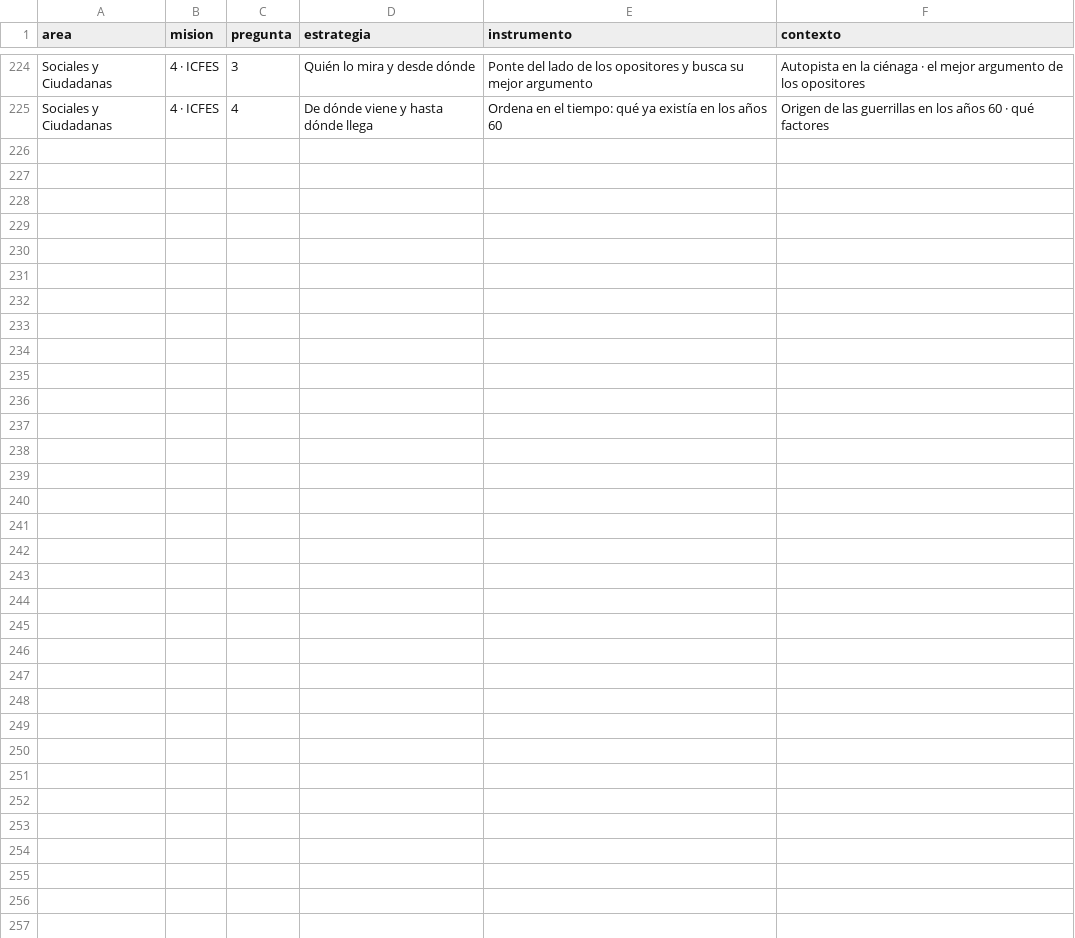
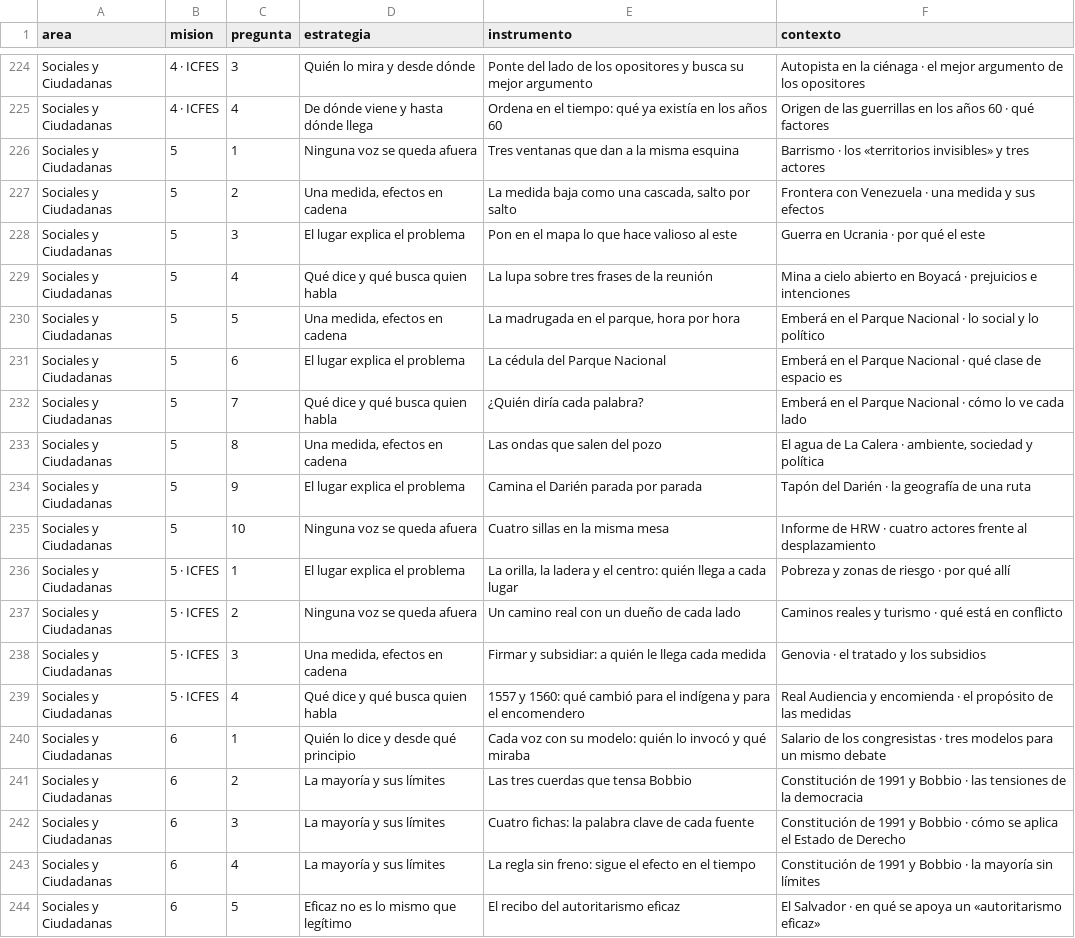
Before and after one commit to nelsongonzalez1608-spec/educate-saber11, a CSV file: tablero/instrumentos.csv, drawn as a sheet; only a part is shown, gaps mark what is left out; the diff covers the shown part only.

```diff
--- a/tablero/instrumentos.csv
+++ b/tablero/instrumentos.csv
@@ -225 +225,20 @@ Sociales y Ciudadanas,4 · ICFES,3,Quién lo mira y desde dónde,Ponte del lado
 Sociales y Ciudadanas,4 · ICFES,4,De dónde viene y hasta dónde llega,Ordena en el tiempo: qué ya existía en los años 60,Origen de las guerrillas en los años 60 · qué factores
+Sociales y Ciudadanas,5,1,Ninguna voz se queda afuera,Tres ventanas que dan a la misma esquina,Barrismo · los «territorios invisibles» y tres actores
+Sociales y Ciudadanas,5,2,"Una medida, efectos en cadena","La medida baja como una cascada, salto por salto",Frontera con Venezuela · una medida y sus efectos
+Sociales y Ciudadanas,5,3,El lugar explica el problema,Pon en el mapa lo que hace valioso al este,Guerra en Ucrania · por qué el este
+Sociales y Ciudadanas,5,4,Qué dice y qué busca quien habla,La lupa sobre tres frases de la reunión,Mina a cielo abierto en Boyacá · prejuicios e intenciones
+Sociales y Ciudadanas,5,5,"Una medida, efectos en cadena","La madrugada en el parque, hora por hora",Emberá en el Parque Nacional · lo social y lo político
+Sociales y Ciudadanas,5,6,El lugar explica el problema,La cédula del Parque Nacional,Emberá en el Parque Nacional · qué clase de espacio es
+Sociales y Ciudadanas,5,7,Qué dice y qué busca quien habla,¿Quién diría cada palabra?,Emberá en el Parque Nacional · cómo lo ve cada lado
+Sociales y Ciudadanas,5,8,"Una medida, efectos en cadena",Las ondas que salen del pozo,"El agua de La Calera · ambiente, sociedad y política"
+Sociales y Ciudadanas,5,9,El lugar explica el problema,Camina el Darién parada por parada,Tapón del Darién · la geografía de una ruta
+Sociales y Ciudadanas,5,10,Ninguna voz se queda afuera,Cuatro sillas en la misma mesa,Informe de HRW · cuatro actores frente al desplazamiento
+Sociales y Ciudadanas,5 · ICFES,1,El lugar explica el problema,"La orilla, la ladera y el centro: quién llega a cada lugar",Pobreza y zonas de riesgo · por qué allí
+Sociales y Ciudadanas,5 · ICFES,2,Ninguna voz se queda afuera,Un camino real con un dueño de cada lado,Caminos reales y turismo · qué está en conflicto
+Sociales y Ciudadanas,5 · ICFES,3,"Una medida, efectos en cadena",Firmar y subsidiar: a quién le llega cada medida,Genovia · el tratado y los subsidios
+Sociales y Ciudadanas,5 · ICFES,4,Qué dice y qué busca quien habla,1557 y 1560: qué cambió para el indígena y para el encomendero,Real Audiencia y encomienda · el propósito de las medidas
+Sociales y Ciudadanas,6,1,Quién lo dice y desde qué principio,Cada voz con su modelo: quién lo invocó y qué miraba,Salario de los congresistas · tres modelos para un mismo debate
+Sociales y Ciudadanas,6,2,La mayoría y sus límites,Las tres cuerdas que tensa Bobbio,Constitución de 1991 y Bobbio · las tensiones de la democracia
+Sociales y Ciudadanas,6,3,La mayoría y sus límites,Cuatro fichas: la palabra clave de cada fuente,Constitución de 1991 y Bobbio · cómo se aplica el Estado de Derecho
+Sociales y Ciudadanas,6,4,La mayoría y sus límites,La regla sin freno: sigue el efecto en el tiempo,Constitución de 1991 y Bobbio · la mayoría sin límites
+Sociales y Ciudadanas,6,5,Eficaz no es lo mismo que legítimo,El recibo del autoritarismo eficaz,El Salvador · en qué se apoya un «autoritarismo eficaz»
```
Also changed, not shown: 9 added rows elsewhere in this file, tablero/avance.csv, tablero/icfes.csv, 12 other files.
